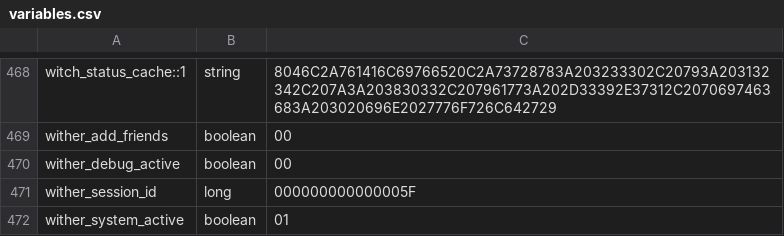
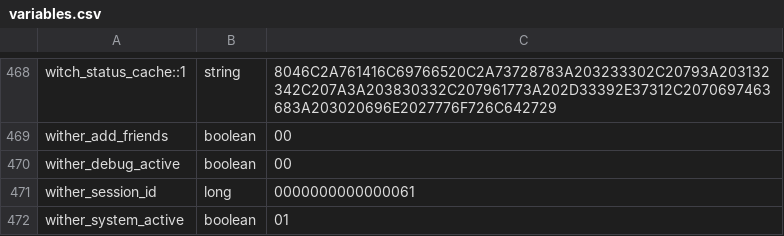
Before and after one commit to itaisinger/TwinVeils, a CSV file: servers/world server/plugins/Skript/variables.csv, drawn as a sheet; only a part is shown, gaps mark what is left out.

```diff
--- a/servers/world server/plugins/Skript/variables.csv
+++ b/servers/world server/plugins/Skript/variables.csv
@@ -470,3 +470,3 @@ wither_add_friends, boolean, 00
 wither_debug_active, boolean, 00
-wither_session_id, long, 000000000000005F
+wither_session_id, long, 0000000000000061
 wither_system_active, boolean, 01
```
Also changed, not shown: 57 other files.
